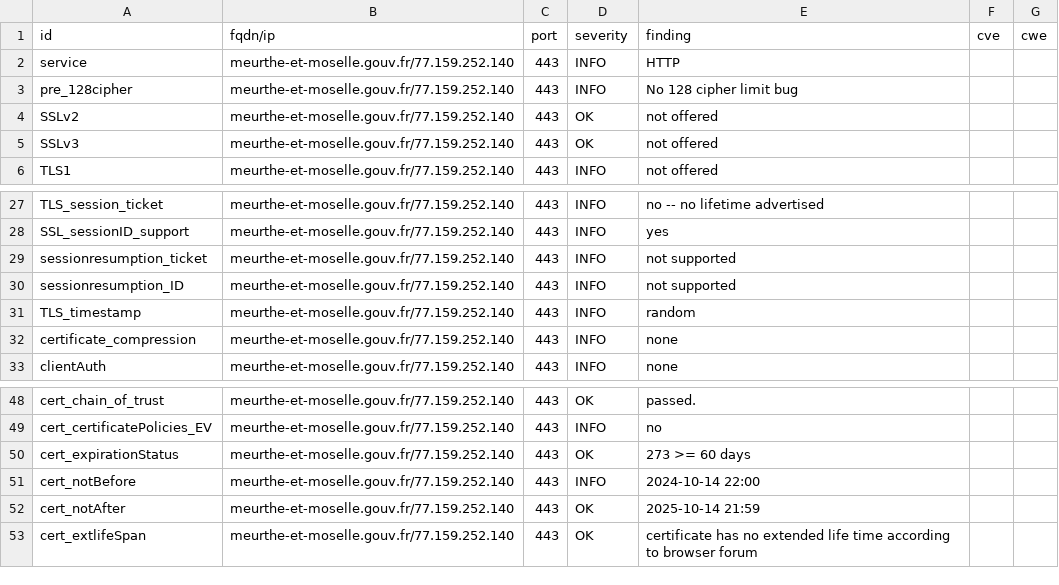
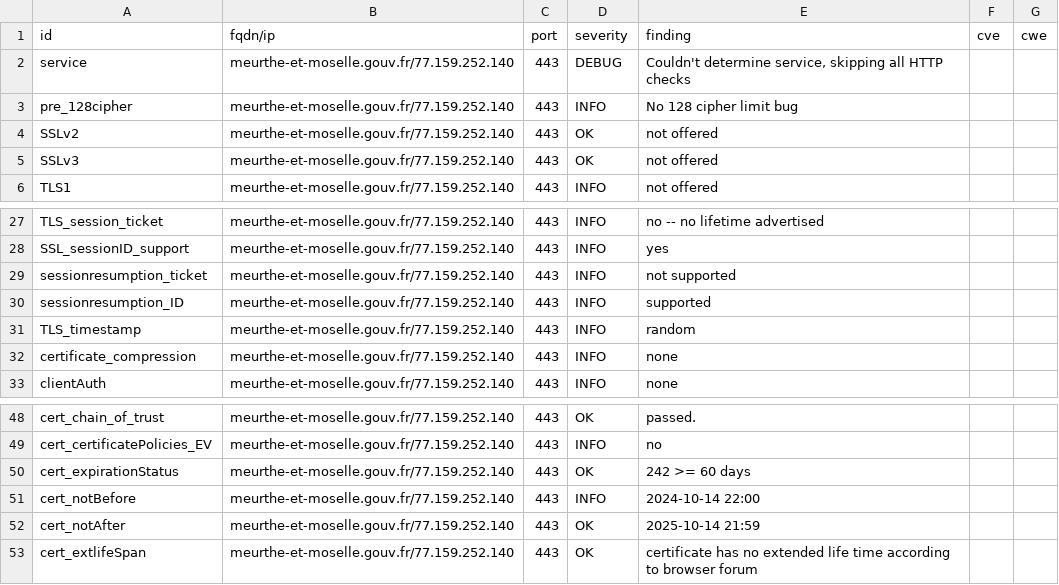
Before and after one commit to GKO-org/dashlordPrd7, a CSV file: results/aHR0cHM6Ly9tZXVydGhlLWV0LW1vc2VsbGUuZ291di5mcg==/testssl.csv, drawn as a sheet; only a part is shown, gaps mark what is left out; the diff covers the shown part only.

Commit message:
update: https://meurthe-et-moselle.gouv.fr

```diff
--- a/results/aHR0cHM6Ly9tZXVydGhlLWV0LW1vc2VsbGUuZ291di5mcg==/testssl.csv
+++ b/results/aHR0cHM6Ly9tZXVydGhlLWV0LW1vc2VsbGUuZ291di5mcg==/testssl.csv
@@ -1,3 +1,3 @@
 "id","fqdn/ip","port","severity","finding","cve","cwe"
-"service","meurthe-et-moselle.gouv.fr/77.159.252.140","443","INFO","HTTP","",""
+"service","meurthe-et-moselle.gouv.fr/77.159.252.140","443","DEBUG","Couldn't determine service, skipping all HTTP checks","",""
 "pre_128cipher","meurthe-et-moselle.gouv.fr/77.159.252.140","443","INFO","No 128 cipher limit bug","",""
@@ -29,3 +29,3 @@
 "sessionresumption_ticket","meurthe-et-moselle.gouv.fr/77.159.252.140","443","INFO","not supported","",""
-"sessionresumption_ID","meurthe-et-moselle.gouv.fr/77.159.252.140","443","INFO","not supported","",""
+"sessionresumption_ID","meurthe-et-moselle.gouv.fr/77.159.252.140","443","INFO","supported","",""
 "TLS_timestamp","meurthe-et-moselle.gouv.fr/77.159.252.140","443","INFO","random","",""
@@ -49,3 +49,3 @@
 "cert_certificatePolicies_EV","meurthe-et-moselle.gouv.fr/77.159.252.140","443","INFO","no","",""
-"cert_expirationStatus","meurthe-et-moselle.gouv.fr/77.159.252.140","443","OK","273 >= 60 days","",""
+"cert_expirationStatus","meurthe-et-moselle.gouv.fr/77.159.252.140","443","OK","242 >= 60 days","",""
 "cert_notBefore","meurthe-et-moselle.gouv.fr/77.159.252.140","443","INFO","2024-10-14 22:00","",""
```
Also changed, not shown: 13 removed rows and 4 edited cells elsewhere in this file, 9 other files.
